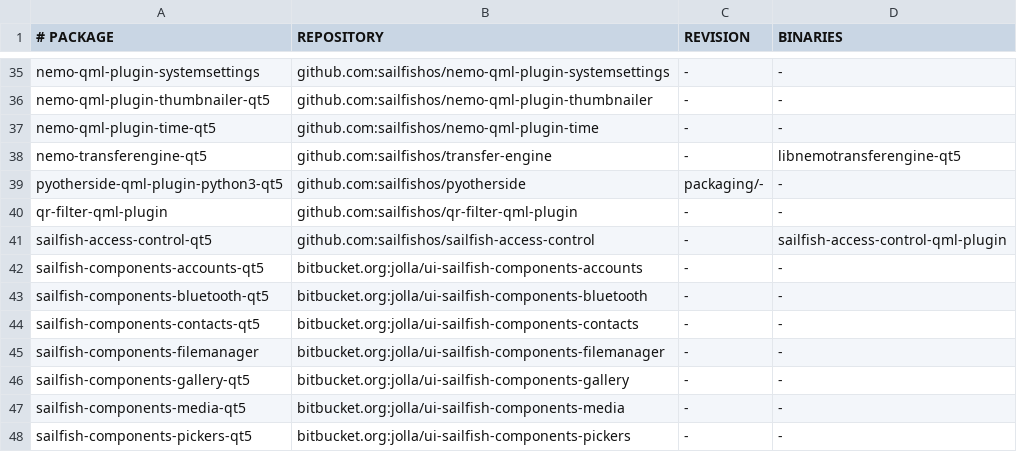
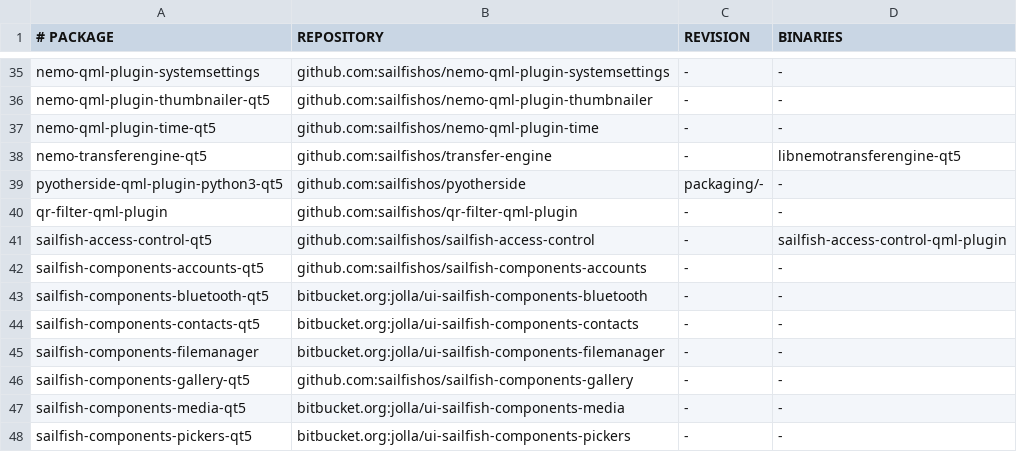
Before and after one commit to sailfishos/sdk-test-suite, a CSV file: 60__qmltypes/qmltypes.csv, drawn as a sheet; only a part is shown, gaps mark what is left out.

Commit message:
qmltypes: Update after moving repositories

```diff
--- a/60__qmltypes/qmltypes.csv
+++ b/60__qmltypes/qmltypes.csv
@@ -41,3 +41,3 @@ qr-filter-qml-plugin,github.com:sailfishos/qr-filter-qml-plugin,-,-
 sailfish-access-control-qt5,github.com:sailfishos/sailfish-access-control,-,sailfish-access-control-qml-plugin
-sailfish-components-accounts-qt5,bitbucket.org:jolla/ui-sailfish-components-accounts,-,-
+sailfish-components-accounts-qt5,github.com:sailfishos/sailfish-components-accounts,-,-
 sailfish-components-bluetooth-qt5,bitbucket.org:jolla/ui-sailfish-components-bluetooth,-,-
@@ -45,3 +45,3 @@ sailfish-components-contacts-qt5,bitbucket.org:jolla/ui-sailfish-components-cont
 sailfish-components-filemanager,bitbucket.org:jolla/ui-sailfish-components-filemanager,-,-
-sailfish-components-gallery-qt5,bitbucket.org:jolla/ui-sailfish-components-gallery,-,-
+sailfish-components-gallery-qt5,github.com:sailfishos/sailfish-components-gallery,-,-
 sailfish-components-media-qt5,bitbucket.org:jolla/ui-sailfish-components-media,-,-
```
